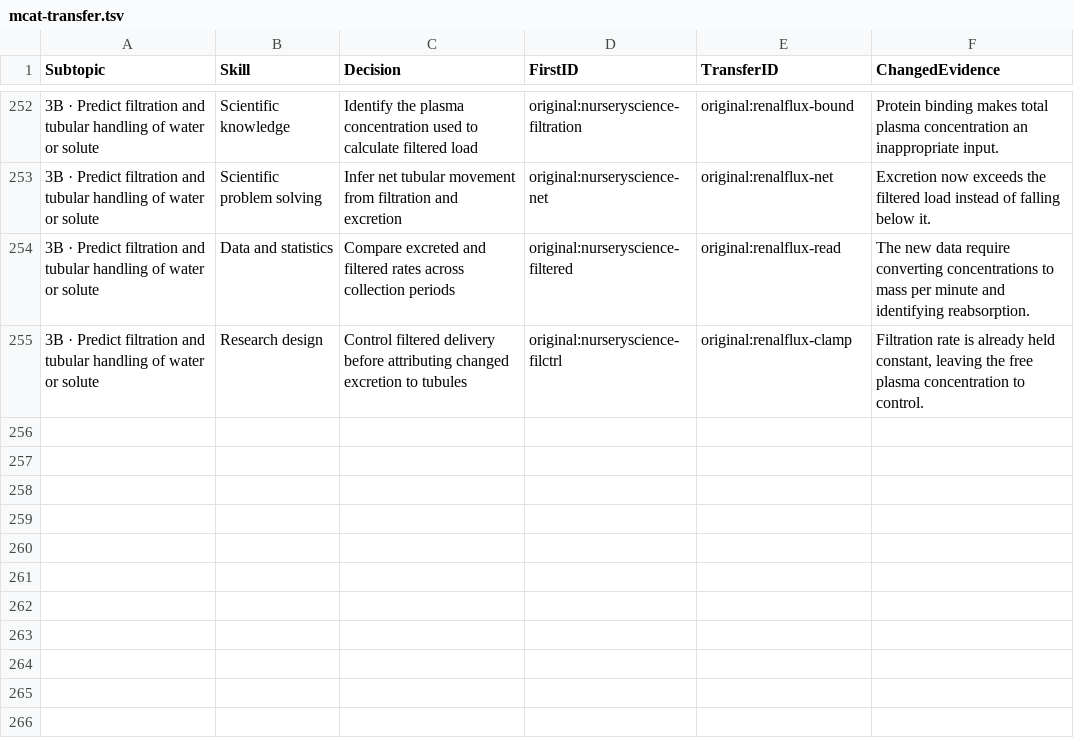
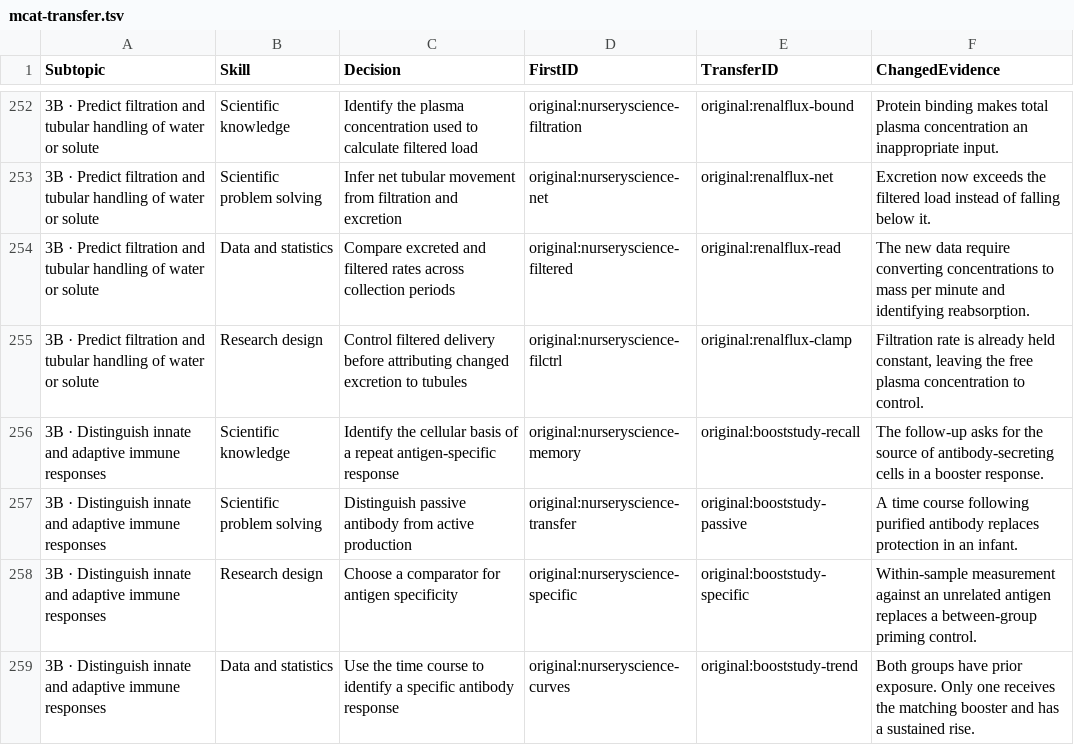
Before and after one commit to bionicles/anki, a TSV file: decks/mcat-usmle/mcat-transfer.tsv, drawn as a sheet; only a part is shown, gaps mark what is left out; the diff names each change by its address in the sheet, - before the commit and + after, or states it on an @@ line.

```diff
--- a/decks/mcat-usmle/mcat-transfer.tsv
+++ b/decks/mcat-usmle/mcat-transfer.tsv
+row 256: 3B · Distinguish innate and adaptive immune responses | Scientific knowledge | Identify the cellular basis of a repeat antigen-specific response | original:nurseryscience-memory | original:booststudy-recall | The follow-up asks for the source of antibody-secreting cells in a booster response.
+row 257: 3B · Distinguish innate and adaptive immune responses | Scientific problem solving | Distinguish passive antibody from active production | original:nurseryscience-transfer | original:booststudy-passive | A time course following purified antibody replaces protection in an infant.
+row 258: 3B · Distinguish innate and adaptive immune responses | Research design | Choose a comparator for antigen specificity | original:nurseryscience-specific | original:booststudy-specific | Within-sample measurement against an unrelated antigen replaces a between-group priming control.
+row 259: 3B · Distinguish innate and adaptive immune responses | Data and statistics | Use the time course to identify a specific antibody response | original:nurseryscience-curves | original:booststudy-trend | Both groups have prior exposure. Only one receives the matching booster and has a sustained rise.
```
Also changed, not shown: decks/mcat-usmle/step-families.tsv, decks/mcat-usmle/step-items.tsv, 14 other files.
